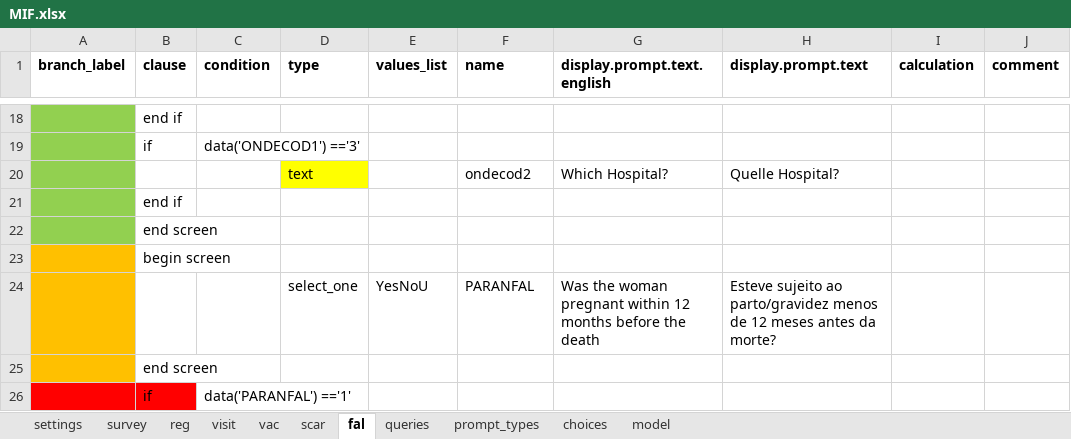
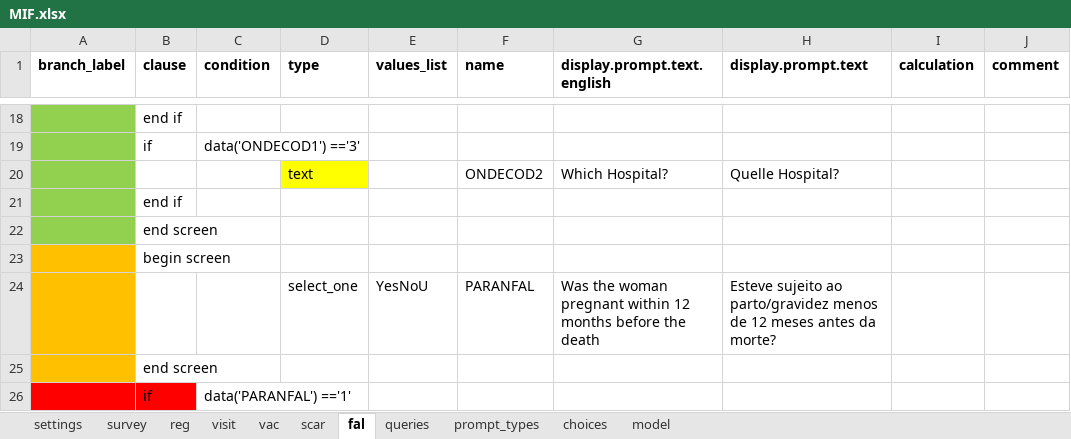
Before and after one commit to BandimHealthProject/freebase, an Excel workbook: app/config/tables/MIF/forms/MIF/MIF.xlsx, sheet fal, drawn as a sheet; only a part is shown, gaps mark what is left out; values as stored, in another font and other column widths than the file's, no borders; the diff names each change by its address in the sheet, - before the commit and + after, or states it on an @@ line.

Commit message:
ONDECODE

```diff
--- a/app/config/tables/MIF/forms/MIF/MIF.xlsx (sheet fal)
+++ b/app/config/tables/MIF/forms/MIF/MIF.xlsx (sheet fal)
-F20 (name): ondecod2
+F20 (name): ONDECOD2
```
Also changed, not shown: sheet model, 2 other files.
